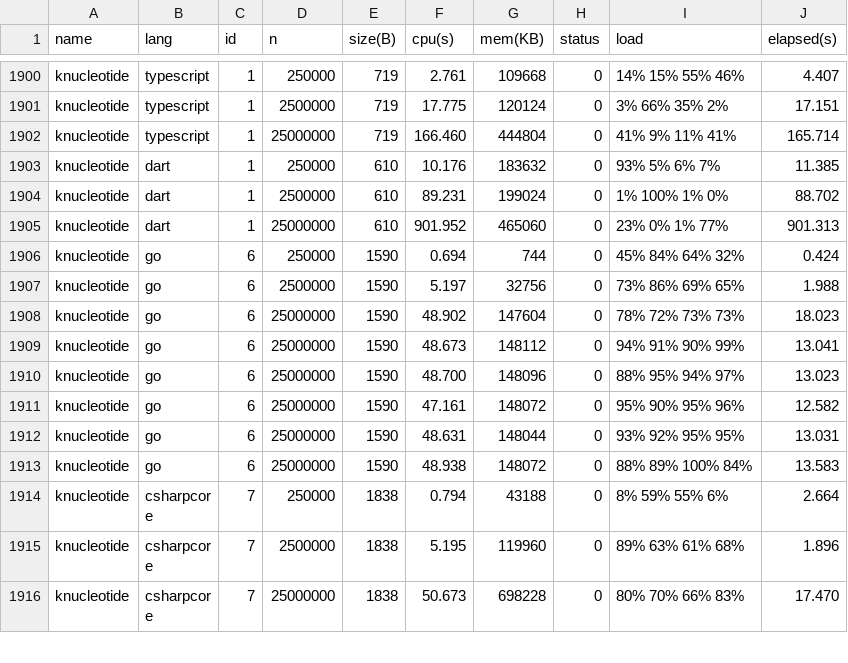
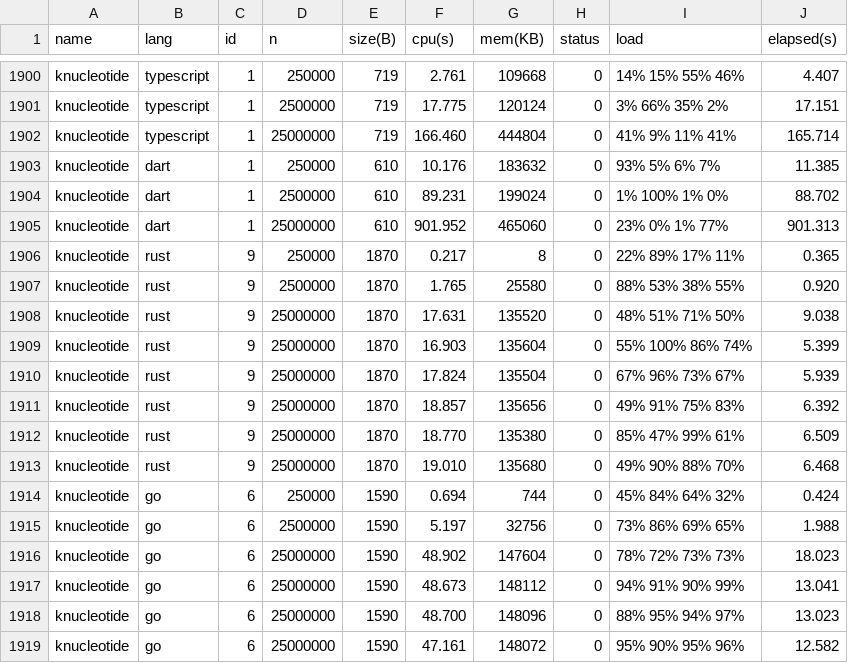
Before and after one commit to kirisky/benchmarks-game, a CSV file: public/data/alldata.csv, drawn as a sheet; only a part is shown, gaps mark what is left out; the shorter side is filled out with more unchanged rows; the diff covers the shown part only; the diff names each change by its address in the sheet, - before the commit and + after, or states it on an @@ line.

```diff
--- a/public/data/alldata.csv
+++ b/public/data/alldata.csv
+row 1906: knucleotide | rust | 9 | 250000 | 1870 | 0.217 | 8 | 0 | 22% 89% 17% 11% | 0.365
+row 1907: knucleotide | rust | 9 | 2500000 | 1870 | 1.765 | 25580 | 0 | 88% 53% 38% 55% | 0.920
+row 1908: knucleotide | rust | 9 | 25000000 | 1870 | 17.631 | 135520 | 0 | 48% 51% 71% 50% | 9.038
+row 1909: knucleotide | rust | 9 | 25000000 | 1870 | 16.903 | 135604 | 0 | 55% 100% 86% 74% | 5.399
+row 1910: knucleotide | rust | 9 | 25000000 | 1870 | 17.824 | 135504 | 0 | 67% 96% 73% 67% | 5.939
+row 1911: knucleotide | rust | 9 | 25000000 | 1870 | 18.857 | 135656 | 0 | 49% 91% 75% 83% | 6.392
+row 1912: knucleotide | rust | 9 | 25000000 | 1870 | 18.770 | 135380 | 0 | 85% 47% 99% 61% | 6.509
+row 1913: knucleotide | rust | 9 | 25000000 | 1870 | 19.010 | 135680 | 0 | 49% 90% 88% 70% | 6.468
```
Also changed, not shown: 62 edited cells elsewhere in this file, public/data/data.csv, public/data/ndata.csv, 22 other files.
